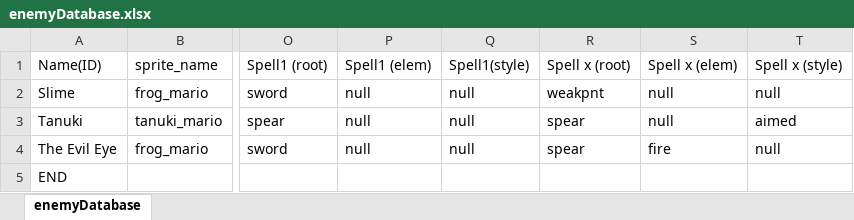
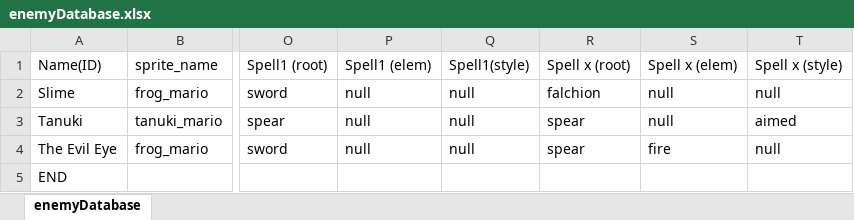
Before and after one commit to Fangee/typocrypha, an Excel workbook: Typocrypha/Assets/excel/enemyDatabase.xlsx, sheet enemyDatabase, drawn as a sheet; only a part is shown, gaps mark what is left out; values as stored, in another font and other column widths than the file's, no borders; the diff names each change by its address in the sheet, - before the commit and + after, or states it on an @@ line.

```diff
--- a/Typocrypha/Assets/excel/enemyDatabase.xlsx (sheet enemyDatabase)
+++ b/Typocrypha/Assets/excel/enemyDatabase.xlsx (sheet enemyDatabase)
-R2 (Spell x (root)): weakpnt
+R2 (Spell x (root)): falchion
```
Also changed, not shown: Typocrypha/Assets/excel/spellDictionary.xlsx, 19 other files.
